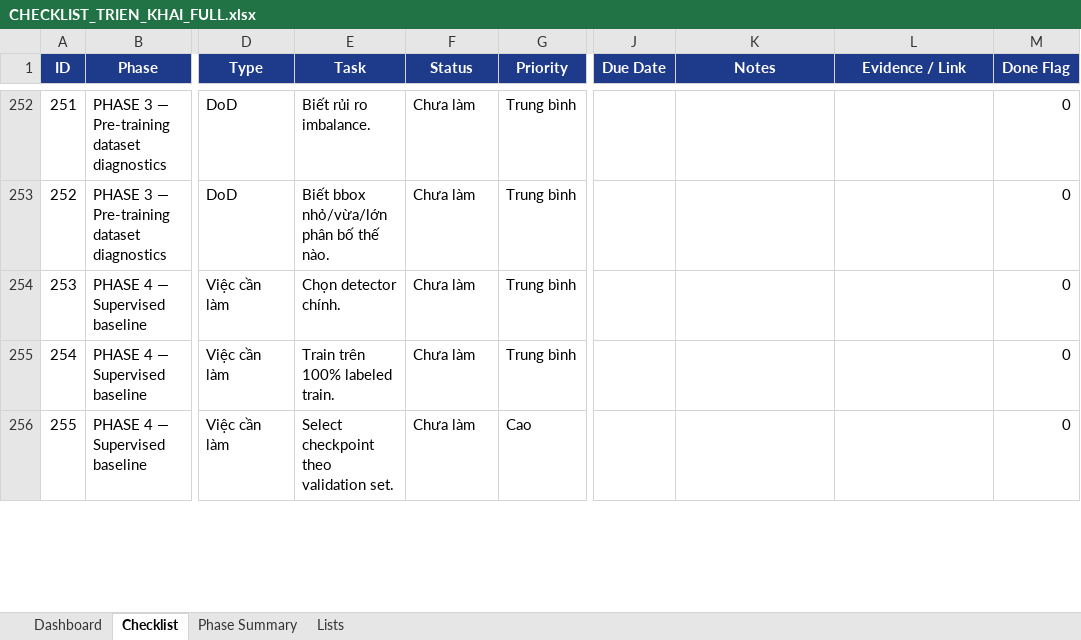
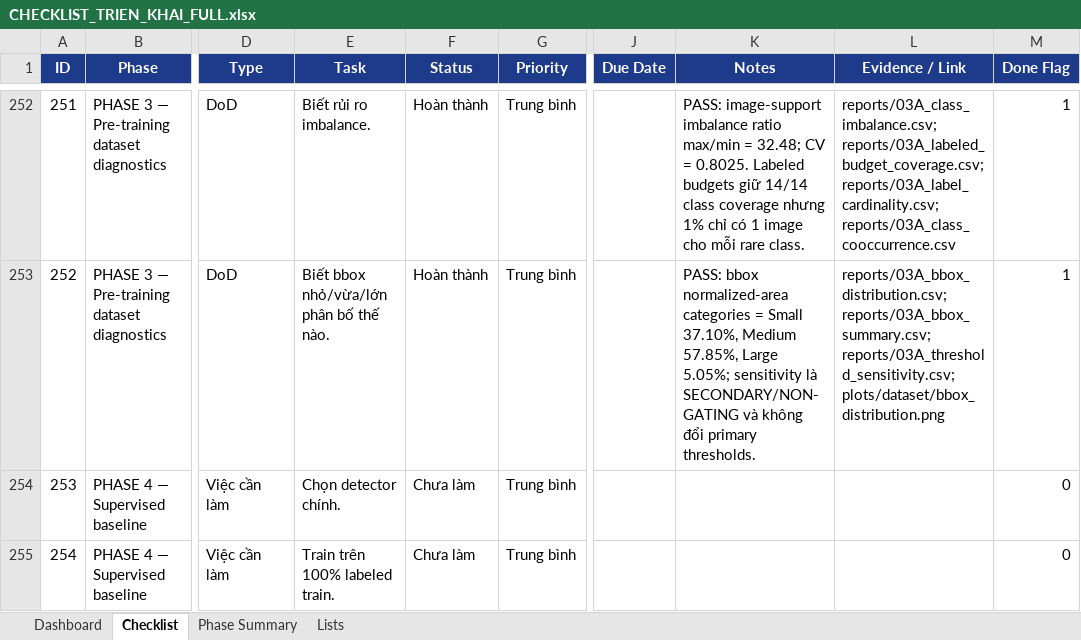
Before and after one commit to kelvinquach/ssl_detection_xray_v2, an Excel workbook: CHECKLIST_TRIEN_KHAI_FULL.xlsx, sheet Checklist, drawn as a sheet; only a part is shown, gaps mark what is left out; the shorter side is filled out with more unchanged rows; values as stored, in another font and other column widths than the file's, no borders; conditional formats and table styles not drawn; the diff covers the shown part only; the diff names each change by its address in the sheet, - before the commit and + after, or states it on an @@ line.

Commit message:
phase3A: complete dataset diagnostics before training

```diff
--- a/CHECKLIST_TRIEN_KHAI_FULL.xlsx (sheet Checklist)
+++ b/CHECKLIST_TRIEN_KHAI_FULL.xlsx (sheet Checklist)
-F252:F253 (Status): Chưa làm
+F252:F253 (Status): Hoàn thành
-K252 (Notes): (empty)
+K252 (Notes): PASS: image-support imbalance ratio max/min = 32.48; CV = 0.8025. Labeled budgets giữ 14/14 class coverage nhưng 1% chỉ có 1 image cho mỗi rare class.
-L252 (Evidence / Link): (empty)
+L252 (Evidence / Link): reports/03A_class_imbalance.csv; reports/03A_labeled_budget_coverage.csv; reports/03A_label_cardinality.csv; reports/03A_class_cooccurrence.csv
-M252:M253 (Done Flag): 0
+M252:M253 (Done Flag): 1
-K253 (Notes): (empty)
+K253 (Notes): PASS: bbox normalized-area categories = Small 37.10%, Medium 57.85%, Large 5.05%; sensitivity là SECONDARY/NON-GATING và không đổi primary thresholds.
-L253 (Evidence / Link): (empty)
+L253 (Evidence / Link): reports/03A_bbox_distribution.csv; reports/03A_bbox_summary.csv; reports/03A_threshold_sensitivity.csv; plots/dataset/bbox_distribution.png
```
Also changed, not shown: 60 edited cells elsewhere in this sheet, sheet Dashboard, sheet Phase Summary, 26 other files.
